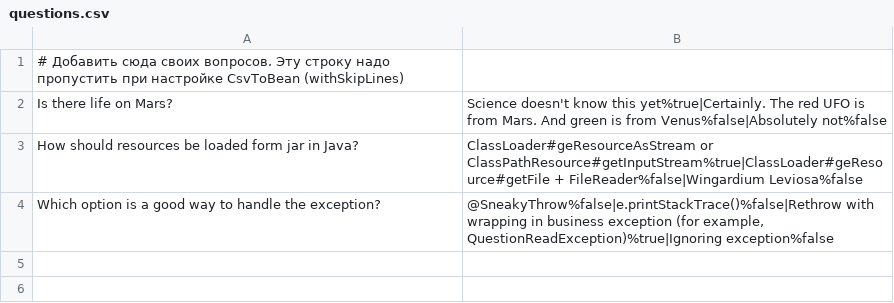
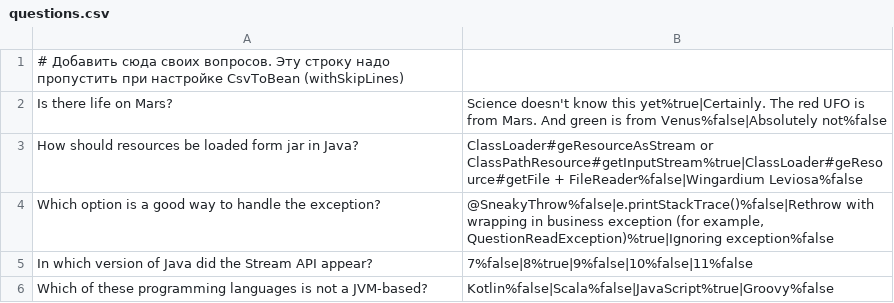
Before and after one commit to drugpamir/2025-09-otus-spring-vorobyev, a CSV file: hw02/src/main/resources/questions.csv, drawn as a sheet; the diff names each change by its address in the sheet, - before the commit and + after, or states it on an @@ line.

```diff
--- a/hw02/src/main/resources/questions.csv
+++ b/hw02/src/main/resources/questions.csv
+row 5: In which version of Java did the Stream API appear? | 7%false|8%true|9%false|10%false|11%false
+row 6: Which of these programming languages is not a JVM-based? | Kotlin%false|Scala%false|JavaScript%true|Groovy%false
```
Also changed, not shown: 1 other file.
